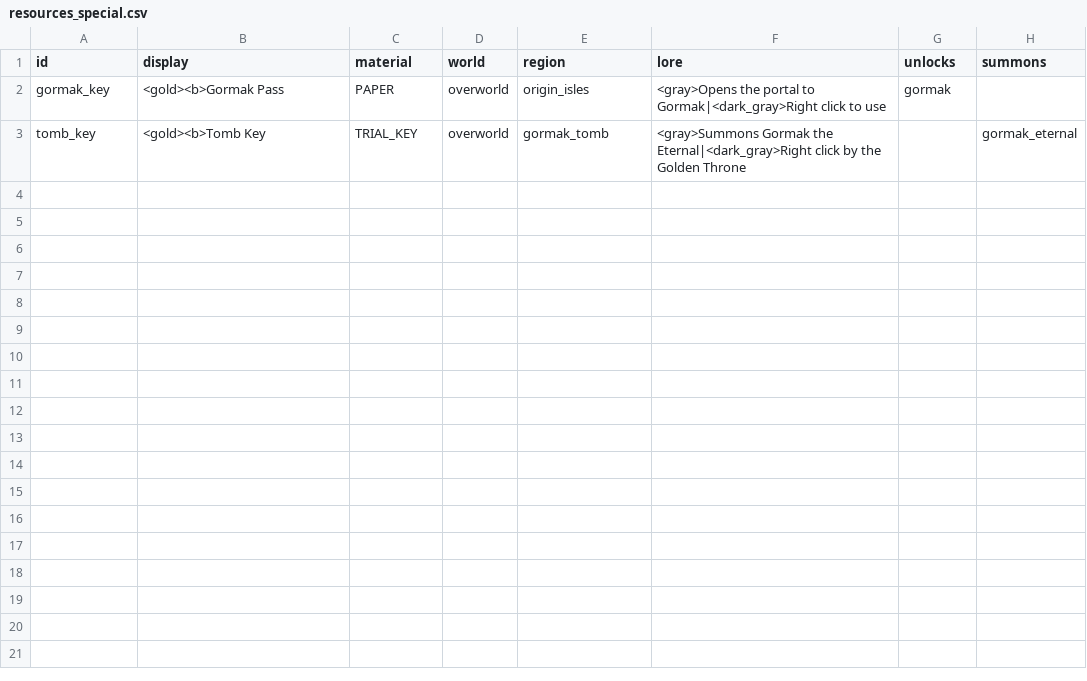
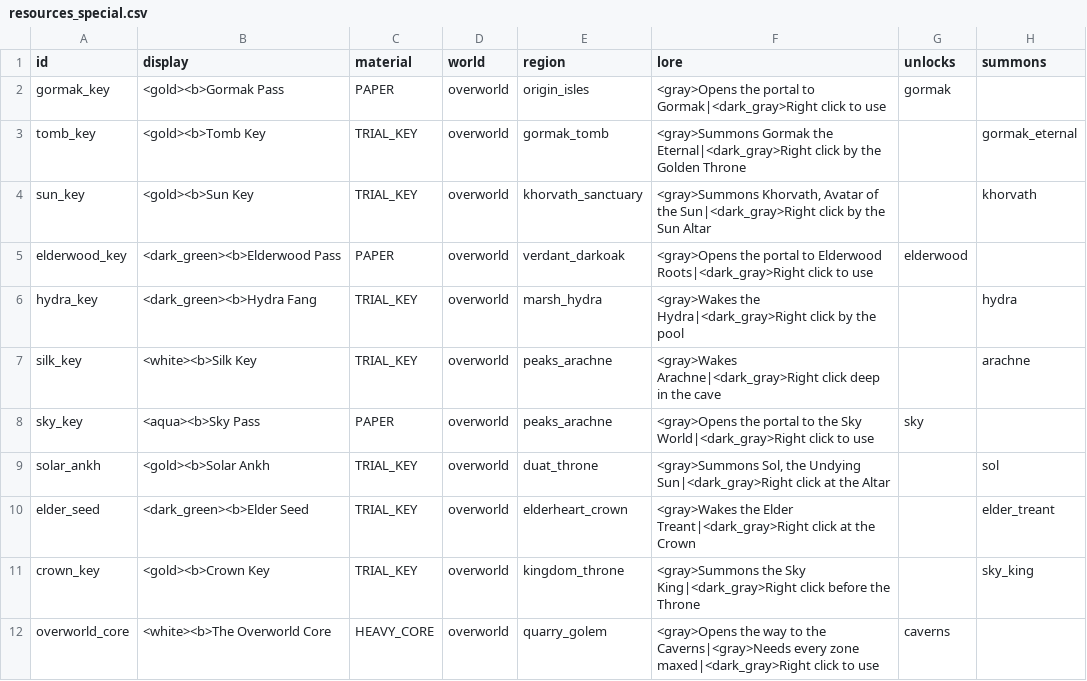
Before and after one commit to charky-p/aurora-plugin, a CSV file: scripts/data/items/resources_special.csv, drawn as a sheet; the diff names each change by its address in the sheet, - before the commit and + after, or states it on an @@ line.

```diff
--- a/scripts/data/items/resources_special.csv
+++ b/scripts/data/items/resources_special.csv
+row 4: sun_key | <gold><b>Sun Key | TRIAL_KEY | overworld | khorvath_sanctuary | <gray>Summons Khorvath, Avatar of the Sun|<dark_gray>Right click by the Sun Altar |  | khorvath
+row 5: elderwood_key | <dark_green><b>Elderwood Pass | PAPER | overworld | verdant_darkoak | <gray>Opens the portal to Elderwood Roots|<dark_gray>Right click to use | elderwood
+row 6: hydra_key | <dark_green><b>Hydra Fang | TRIAL_KEY | overworld | marsh_hydra | <gray>Wakes the Hydra|<dark_gray>Right click by the pool |  | hydra
+row 7: silk_key | <white><b>Silk Key | TRIAL_KEY | overworld | peaks_arachne | <gray>Wakes Arachne|<dark_gray>Right click deep in the cave |  | arachne
+row 8: sky_key | <aqua><b>Sky Pass | PAPER | overworld | peaks_arachne | <gray>Opens the portal to the Sky World|<dark_gray>Right click to use | sky
+row 9: solar_ankh | <gold><b>Solar Ankh | TRIAL_KEY | overworld | duat_throne | <gray>Summons Sol, the Undying Sun|<dark_gray>Right click at the Altar |  | sol
+row 10: elder_seed | <dark_green><b>Elder Seed | TRIAL_KEY | overworld | elderheart_crown | <gray>Wakes the Elder Treant|<dark_gray>Right click at the Crown |  | elder_treant
+row 11: crown_key | <gold><b>Crown Key | TRIAL_KEY | overworld | kingdom_throne | <gray>Summons the Sky King|<dark_gray>Right click before the Throne |  | sky_king
+row 12: overworld_core | <white><b>The Overworld Core | HEAVY_CORE | overworld | quarry_golem | <gray>Opens the way to the Caverns|<gray>Needs every zone maxed|<dark_gray>Right click to use | caverns
```
Also changed, not shown: scripts/data/mobs/mobs_gormak.csv, scripts/data/shops/guis_shops_components.csv, 56 other files.
